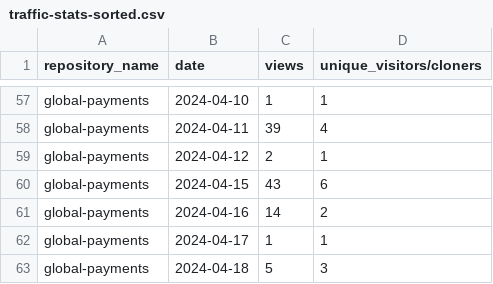
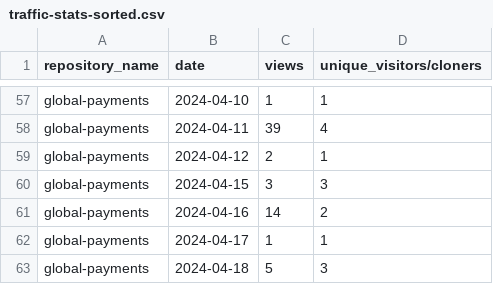
Before and after one commit to jpmorgan-payments/global-payments, a CSV file: metrics/traffic-stats-sorted.csv, drawn as a sheet; only a part is shown, gaps mark what is left out.

```diff
--- a/metrics/traffic-stats-sorted.csv
+++ b/metrics/traffic-stats-sorted.csv
@@ -59,3 +59,3 @@ global-payments,2024-04-11,39,4
 global-payments,2024-04-12,2,1
-global-payments,2024-04-15,43,6
+global-payments,2024-04-15,3,3
 global-payments,2024-04-16,14,2
```
Also changed, not shown: metrics/clone-stats-sorted.csv, metrics/clone-stats.csv, 3 other files.
